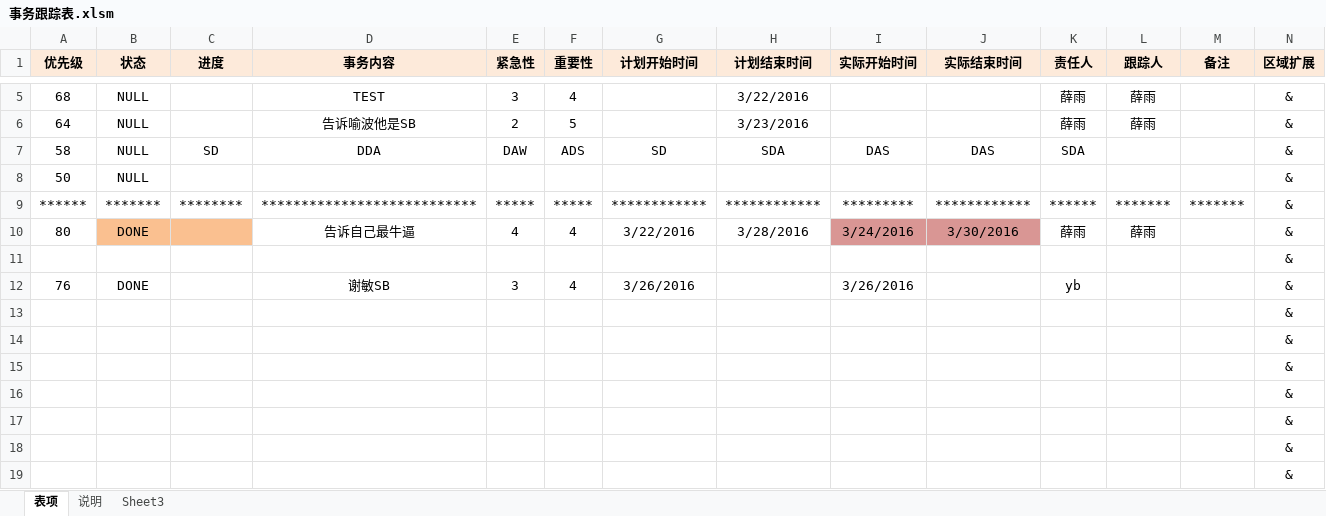
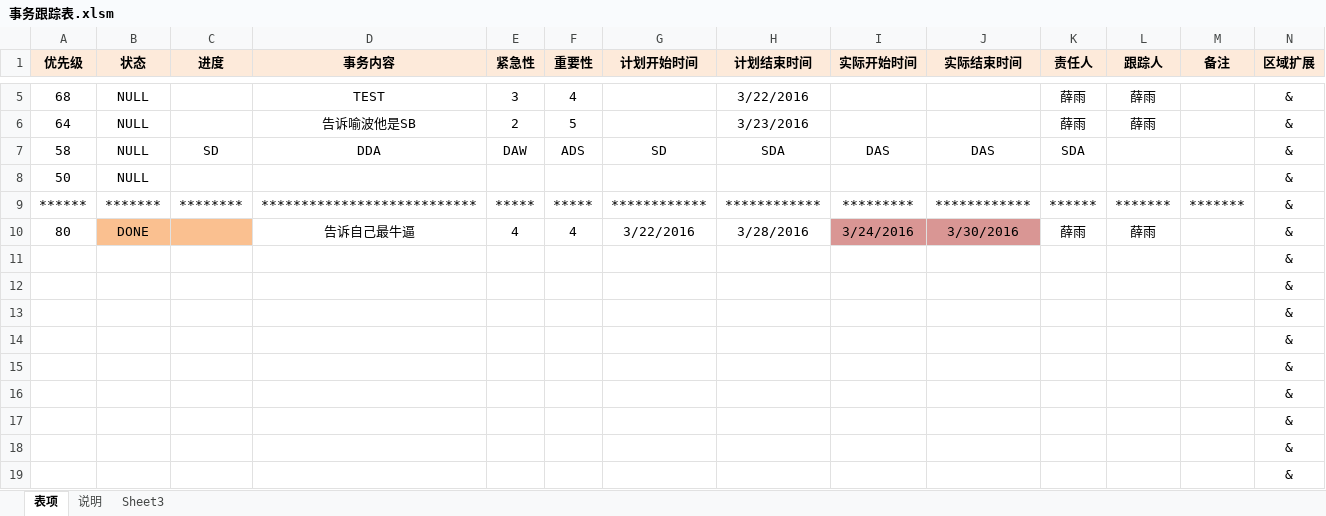
Before and after one commit to OOCC/PlanGIt, an Excel workbook: 事务跟踪表.xlsm, sheet 表项, drawn as a sheet; only a part is shown, gaps mark what is left out; values as stored, in another font and other column widths than the file's, no borders; removed rows and columns are numbered as before the commit, all else as after; the diff names each change by its address in the sheet, - before the commit and + after, or states it on an @@ line.

Commit message:
还原事务跟踪表

```diff
--- a/事务跟踪表.xlsm (sheet 表项)
+++ b/事务跟踪表.xlsm (sheet 表项)
-row 12: 76 | DONE |  | 谢敏SB | 3 | 4 | 3/26/2016 |  | 3/26/2016 |  | yb |  |  | &
+row 12:  |  |  |  |  |  |  |  |  |  |  |  |  | &
```
Also changed, not shown: charts or pictures.
